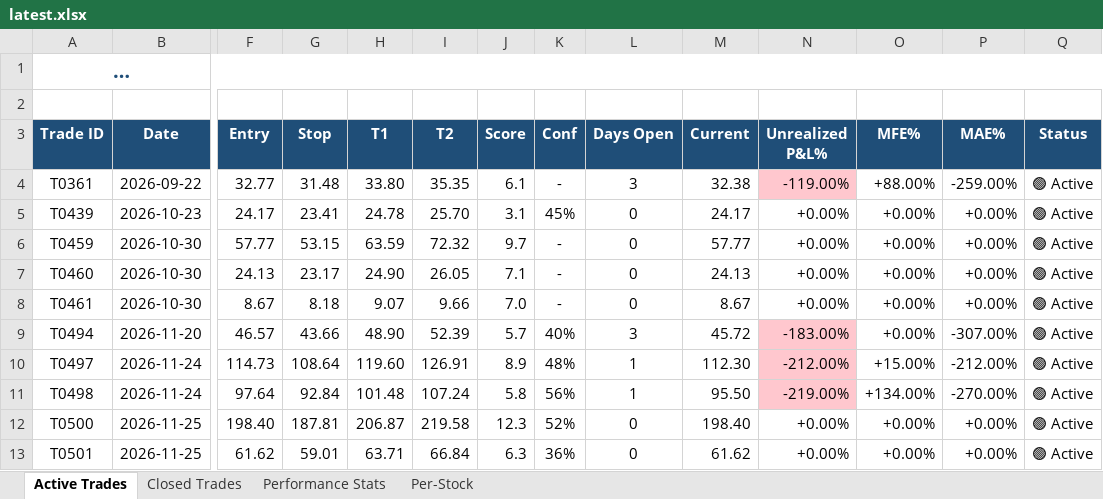
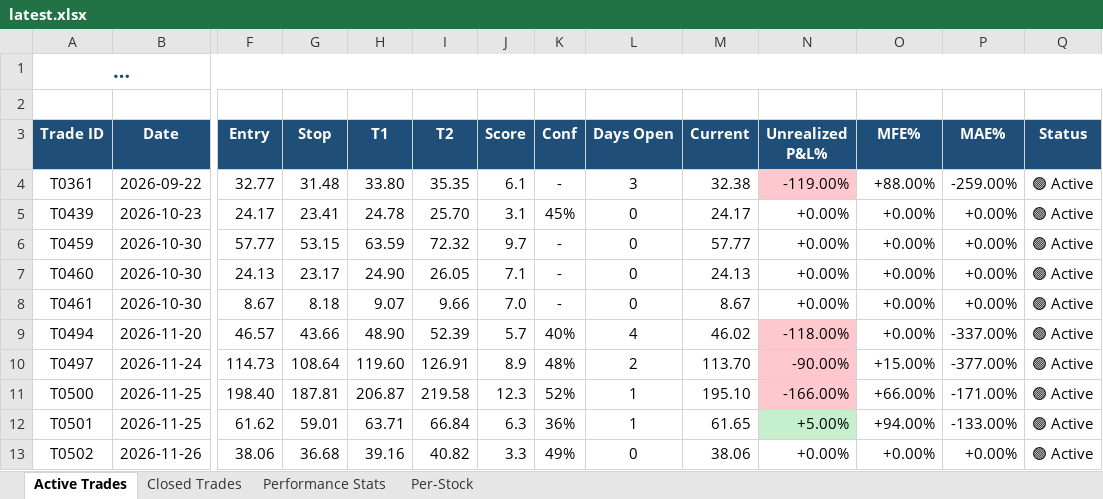
Before and after one commit to dhaher3337-debug/tadawul-swing, an Excel workbook: paper_trades/latest.xlsx, sheet Active Trades, drawn as a sheet; only a part is shown, gaps mark what is left out; long unchanged cells end in …; values as stored, in another font and other column widths than the file's, no borders; removed rows and columns are numbered as before the commit, all else as after; rows hold the shown columns only; the diff names each change by its address in the sheet, - before the commit and + after, or states it on an @@ line.

```diff
--- a/paper_trades/latest.xlsx (sheet Active Trades)
+++ b/paper_trades/latest.xlsx (sheet Active Trades)
-L9 (Days Open): 3
+L9 (Days Open): 4
-M9 (Current): 45.72
+M9 (Current): 46.02
-N9 (Unrealized P&L%): -183.00%
+N9 (Unrealized P&L%): -118.00%
-P9 (MAE%): -307.00%
+P9 (MAE%): -337.00%
-L10 (Days Open): 1
+L10 (Days Open): 2
-M10 (Current): 112.30
+M10 (Current): 113.70
-N10 (Unrealized P&L%): -212.00%
+N10 (Unrealized P&L%): -90.00%
-P10 (MAE%): -212.00%
+P10 (MAE%): -377.00%
-row 11: T0498 | 2026-11-24 | 97.64 | 92.84 | 101.48 | 107.24 | 5.8 | 56% | 1 | 95.50 | -219.00% | +134.00% | -270.00% | 🟢 Active
-L11:L12 (Days Open): 0
+L11:L12 (Days Open): 1
-M11 (Current): 198.40
+M11 (Current): 195.10
-N11 (Unrealized P&L%): +0.00%
+N11 (Unrealized P&L%): -166.00%
-N11 fill: none
+N11 fill: #FFC7CE
-O11 (MFE%): +0.00%
+O11 (MFE%): +66.00%
-P11 (MAE%): +0.00%
+P11 (MAE%): -171.00%
-M12 (Current): 61.62
+M12 (Current): 61.65
-N12 (Unrealized P&L%): +0.00%
+N12 (Unrealized P&L%): +5.00%
-N12 fill: none
+N12 fill: #C6EFCE
-O12 (MFE%): +0.00%
+O12 (MFE%): +94.00%
-P12 (MAE%): +0.00%
+P12 (MAE%): -133.00%
+row 13: T0502 | 2026-11-26 | 38.06 | 36.68 | 39.16 | 40.82 | 3.3 | 49% | 0 | 38.06 | +0.00% | +0.00% | +0.00% | 🟢 Active
```
Also changed, not shown: sheet Per-Stock, sheet Closed Trades, sheet Performance Stats, 32 other files.
